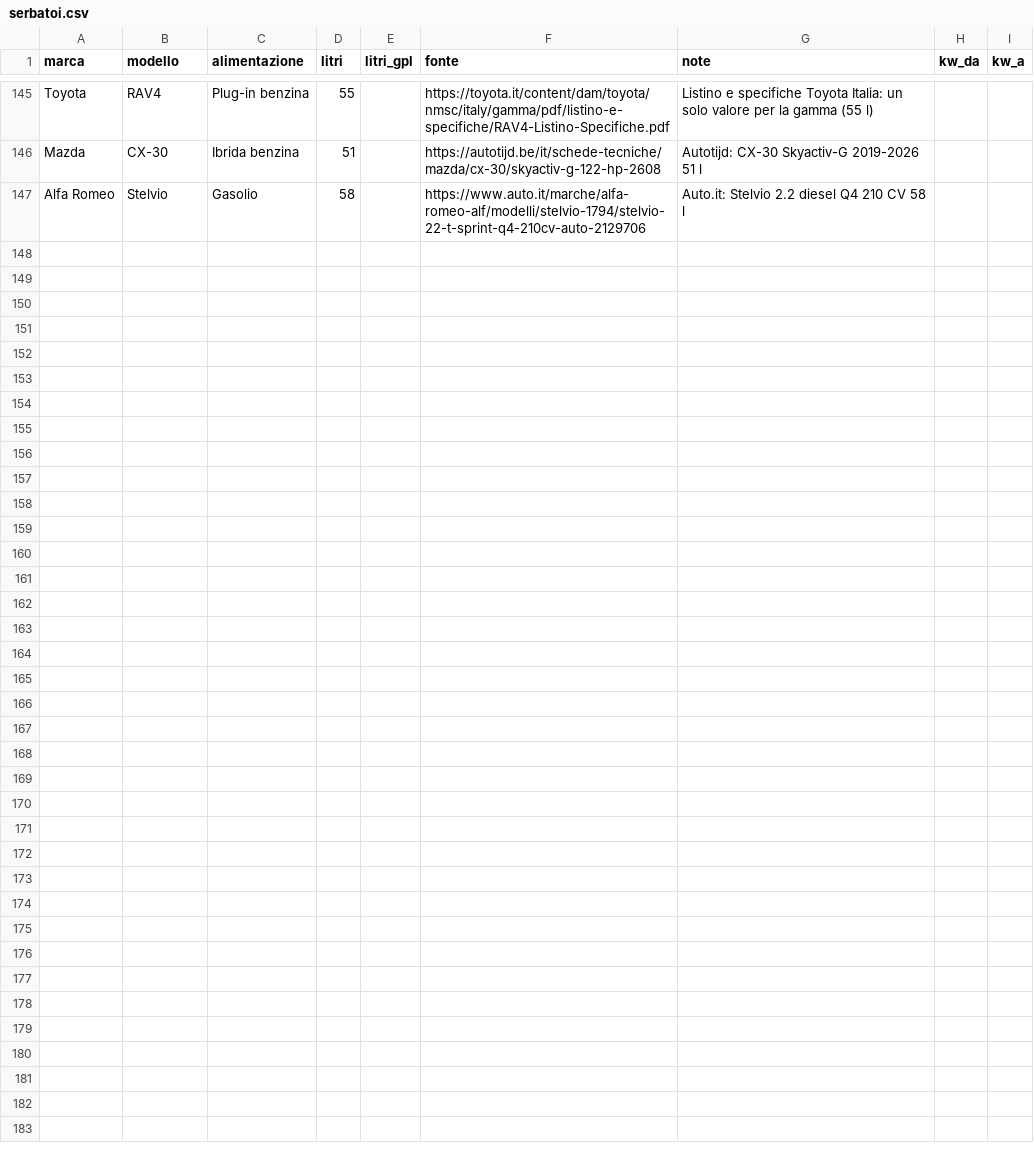
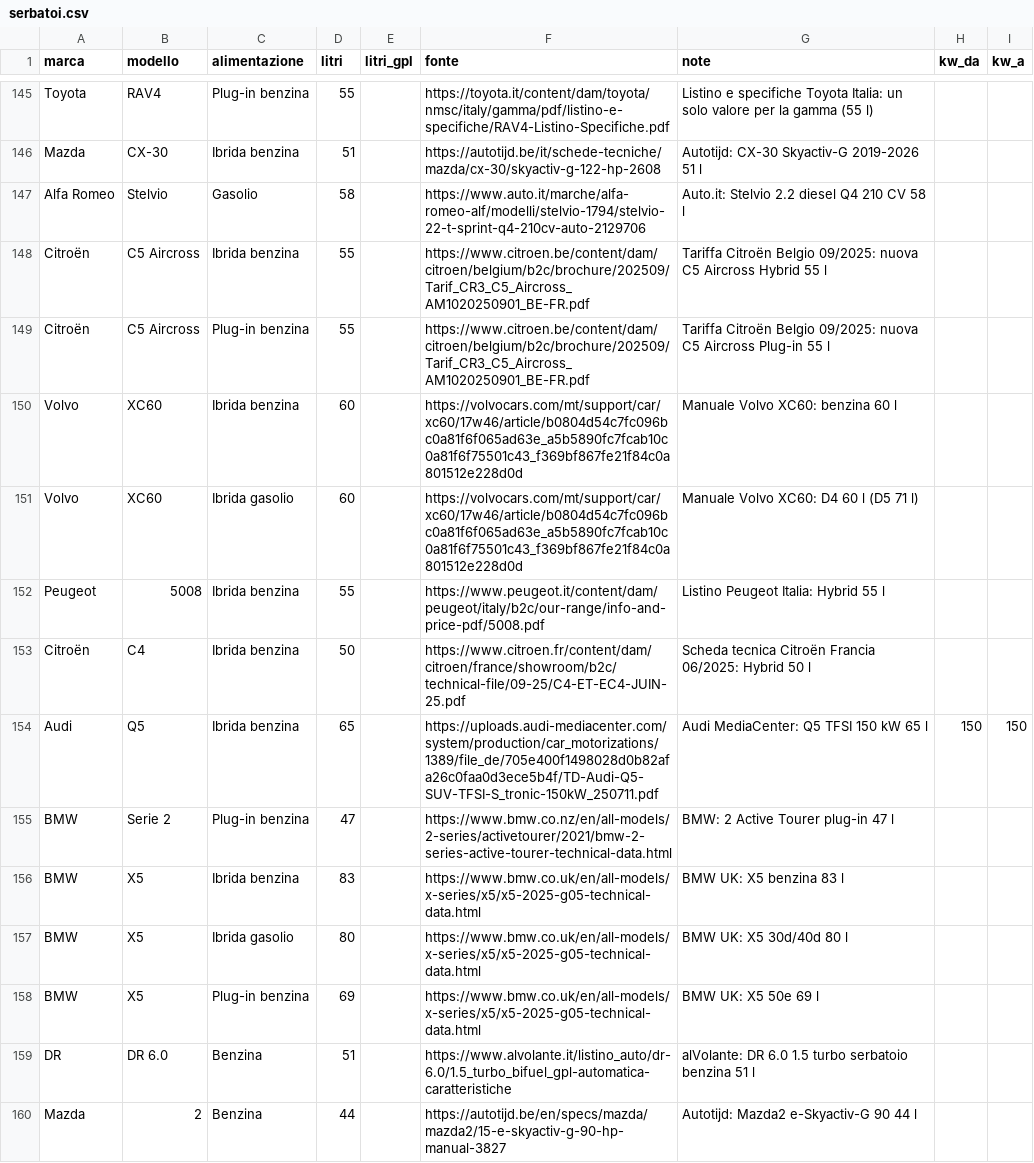
Before and after one commit to csantacroce/iviaggi-dati, a CSV file: source/serbatoi.csv, drawn as a sheet; only a part is shown, gaps mark what is left out; the diff covers the shown part only.

```diff
--- a/source/serbatoi.csv
+++ b/source/serbatoi.csv
@@ -147 +147,14 @@ Mazda,CX-30,Ibrida benzina,51,,https://autotijd.be/it/schede-tecniche/mazda/cx-3
 Alfa Romeo,Stelvio,Gasolio,58,,https://www.auto.it/marche/alfa-romeo-alf/modelli/stelvio-1794/stelvio-22-t-sprint-q4-210cv-auto-2129706,Auto.it: Stelvio 2.2 diesel Q4 210 CV 58 l,,
+Citroën,C5 Aircross,Ibrida benzina,55,,https://www.citroen.be/content/dam/citroen/belgium/b2c/brochure/202509/Tarif_CR3_C5_Aircross_AM1020250901_BE-FR.pdf,Tariffa Citroën Belgio 09/2025: nuova C5 Aircross Hybrid 55 l,,
+Citroën,C5 Aircross,Plug-in benzina,55,,https://www.citroen.be/content/dam/citroen/belgium/b2c/brochure/202509/Tarif_CR3_C5_Aircross_AM1020250901_BE-FR.pdf,Tariffa Citroën Belgio 09/2025: nuova C5 Aircross Plug-in 55 l,,
+Volvo,XC60,Ibrida benzina,60,,https://volvocars.com/mt/support/car/xc60/17w46/article/b0804d54c7fc096bc0a81f6f065ad63e_a5b5890fc7fcab10c0a81f6f75501c43_f369bf867fe21f84c0a801512e228d0d,Manuale Volvo XC60: benzina 60 l,,
+Volvo,XC60,Ibrida gasolio,60,,https://volvocars.com/mt/support/car/xc60/17w46/article/b0804d54c7fc096bc0a81f6f065ad63e_a5b5890fc7fcab10c0a81f6f75501c43_f369bf867fe21f84c0a801512e228d0d,Manuale Volvo XC60: D4 60 l (D5 71 l),,
+Peugeot,5008,Ibrida benzina,55,,https://www.peugeot.it/content/dam/peugeot/italy/b2c/our-range/info-and-price-pdf/5008.pdf,Listino Peugeot Italia: Hybrid 55 l,,
+Citroën,C4,Ibrida benzina,50,,https://www.citroen.fr/content/dam/citroen/france/showroom/b2c/technical-file/09-25/C4-ET-EC4-JUIN-25.pdf,Scheda tecnica Citroën Francia 06/2025: Hybrid 50 l,,
+Audi,Q5,Ibrida benzina,65,,https://uploads.audi-mediacenter.com/system/production/car_motorizations/1389/file_de/705e400f1498028d0b82afa26c0faa0d3ece5b4f/TD-Audi-Q5-SUV-TFSI-S_tronic-150kW_250711.pdf,Audi MediaCenter: Q5 TFSI 150 kW 65 l,150,150
+BMW,Serie 2,Plug-in benzina,47,,https://www.bmw.co.nz/en/all-models/2-series/activetourer/2021/bmw-2-series-active-tourer-technical-data.html,BMW: 2 Active Tourer plug-in 47 l,,
+BMW,X5,Ibrida benzina,83,,https://www.bmw.co.uk/en/all-models/x-series/x5/x5-2025-g05-technical-data.html,BMW UK: X5 benzina 83 l,,
+BMW,X5,Ibrida gasolio,80,,https://www.bmw.co.uk/en/all-models/x-series/x5/x5-2025-g05-technical-data.html,BMW UK: X5 30d/40d 80 l,,
+BMW,X5,Plug-in benzina,69,,https://www.bmw.co.uk/en/all-models/x-series/x5/x5-2025-g05-technical-data.html,BMW UK: X5 50e 69 l,,
+DR,DR 6.0,Benzina,51,,https://www.alvolante.it/listino_auto/dr-6.0/1.5_turbo_bifuel_gpl-automatica-caratteristiche,alVolante: DR 6.0 1.5 turbo serbatoio benzina 51 l,,
+Mazda,2,Benzina,44,,https://autotijd.be/en/specs/mazda/mazda2/15-e-skyactiv-g-90-hp-manual-3827,Autotijd: Mazda2 e-Skyactiv-G 90 44 l,,
```
Also changed, not shown: 12 added rows elsewhere in this file.
